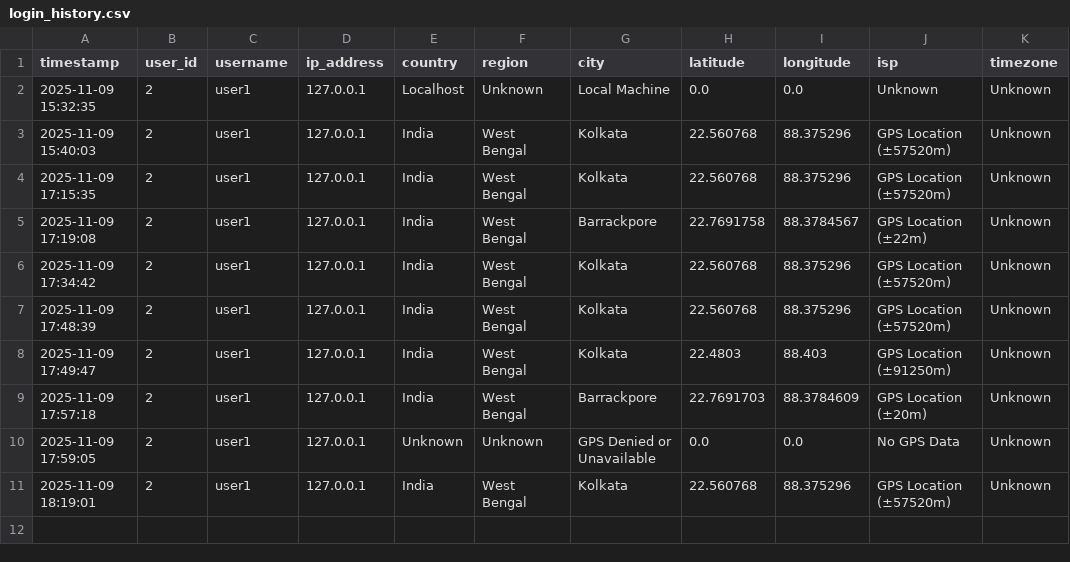
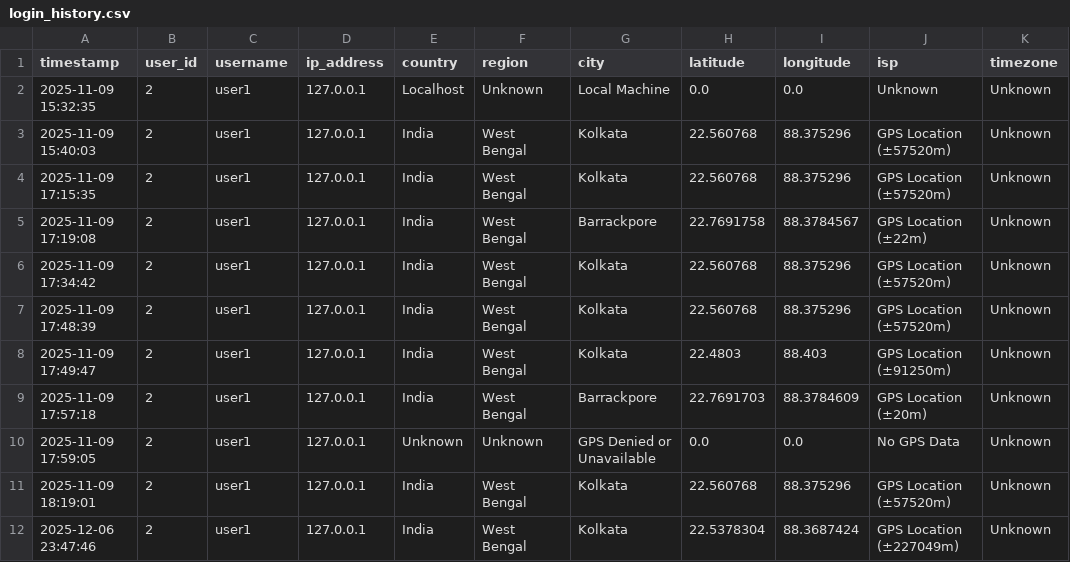
Before and after one commit to DevDaring/Clinic-Buddy, a CSV file: data/login_history.csv, drawn as a sheet.

```diff
--- a/data/login_history.csv
+++ b/data/login_history.csv
@@ -11 +11,2 @@ timestamp,user_id,username,ip_address,country,region,city,latitude,longitude,isp
 2025-11-09 18:19:01,2,user1,127.0.0.1,India,West Bengal,Kolkata,22.560768,88.375296,GPS Location (±57520m),Unknown
+2025-12-06 23:47:46,2,user1,127.0.0.1,India,West Bengal,Kolkata,22.5378304,88.3687424,GPS Location (±227049m),Unknown
```
Also changed, not shown: 12 other files.
